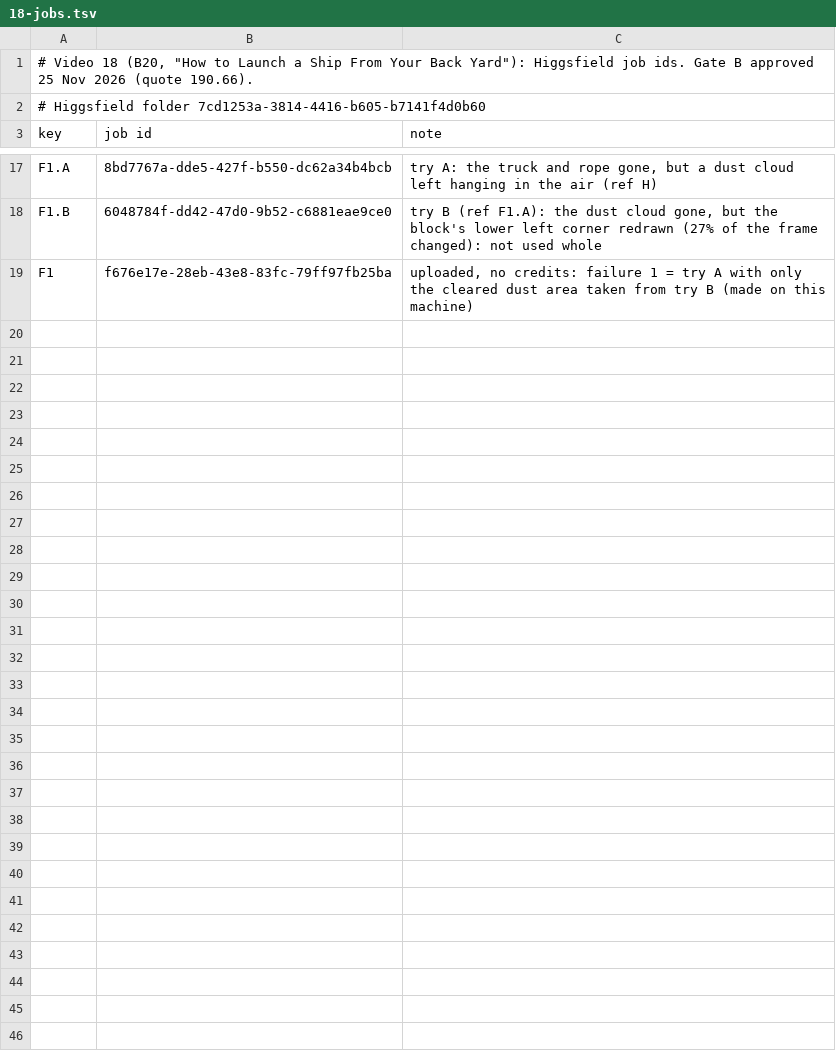
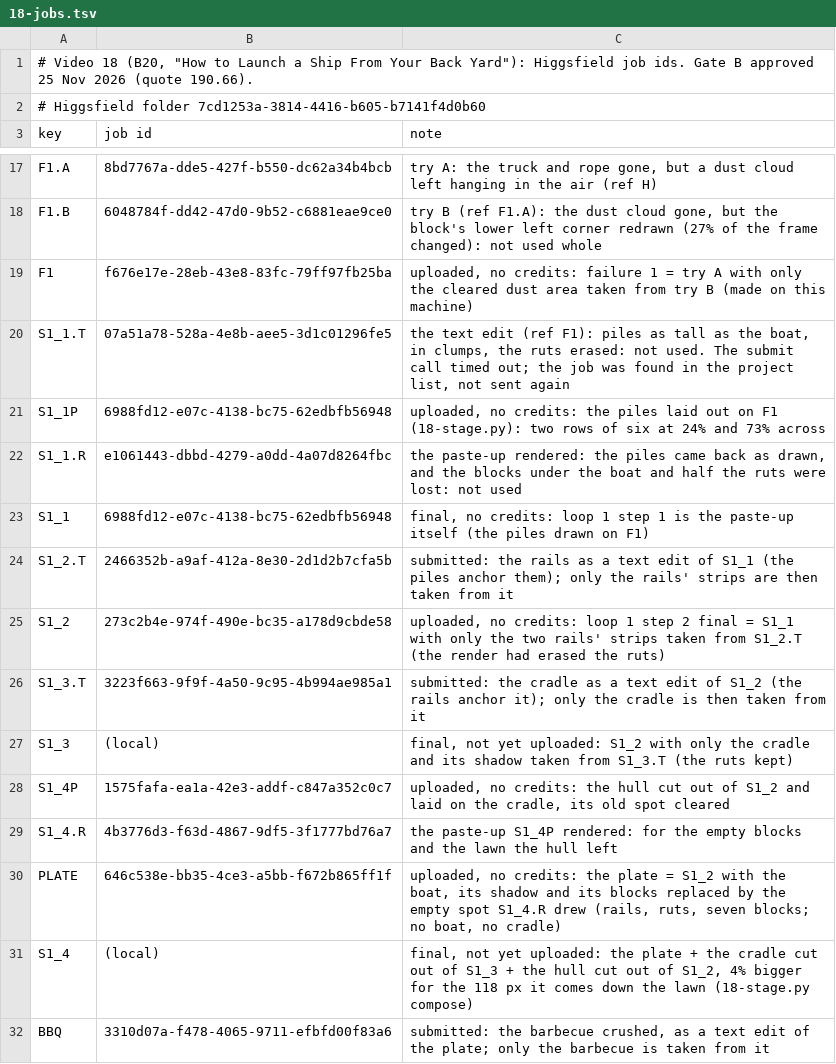
Before and after one commit to AliKandaz/short-form-video-memory, a TSV file: pipeline/18-jobs.tsv, drawn as a sheet; only a part is shown, gaps mark what is left out; the diff names each change by its address in the sheet, - before the commit and + after, or states it on an @@ line.

```diff
--- a/pipeline/18-jobs.tsv
+++ b/pipeline/18-jobs.tsv
+row 20: S1_1.T | 07a51a78-528a-4e8b-aee5-3d1c01296fe5 | the text edit (ref F1): piles as tall as the boat, in clumps, the ruts erased: not used. The submit call timed out; the job was found in the project list, not sent again
+row 21: S1_1P | 6988fd12-e07c-4138-bc75-62edbfb56948 | uploaded, no credits: the piles laid out on F1 (18-stage.py): two rows of six at 24% and 73% across
+row 22: S1_1.R | e1061443-dbbd-4279-a0dd-4a07d8264fbc | the paste-up rendered: the piles came back as drawn, and the blocks under the boat and half the ruts were lost: not used
+row 23: S1_1 | 6988fd12-e07c-4138-bc75-62edbfb56948 | final, no credits: loop 1 step 1 is the paste-up itself (the piles drawn on F1)
+row 24: S1_2.T | 2466352b-a9af-412a-8e30-2d1d2b7cfa5b | submitted: the rails as a text edit of S1_1 (the piles anchor them); only the rails' strips are then taken from it
+row 25: S1_2 | 273c2b4e-974f-490e-bc35-a178d9cbde58 | uploaded, no credits: loop 1 step 2 final = S1_1 with only the two rails' strips taken from S1_2.T (the render had erased the ruts)
+row 26: S1_3.T | 3223f663-9f9f-4a50-9c95-4b994ae985a1 | submitted: the cradle as a text edit of S1_2 (the rails anchor it); only the cradle is then taken from it
+row 27: S1_3 | (local) | final, not yet uploaded: S1_2 with only the cradle and its shadow taken from S1_3.T (the ruts kept)
+row 28: S1_4P | 1575fafa-ea1a-42e3-addf-c847a352c0c7 | uploaded, no credits: the hull cut out of S1_2 and laid on the cradle, its old spot cleared
+row 29: S1_4.R | 4b3776d3-f63d-4867-9df5-3f1777bd76a7 | the paste-up S1_4P rendered: for the empty blocks and the lawn the hull left
+row 30: PLATE | 646c538e-bb35-4ce3-a5bb-f672b865ff1f | uploaded, no credits: the plate = S1_2 with the boat, its shadow and its blocks replaced by the empty spot S1_4.R drew (rails, ruts, seven blocks; no boat, no cradle)
+row 31: S1_4 | (local) | final, not yet uploaded: the plate + the cradle cut out of S1_3 + the hull cut out of S1_2, 4% bigger for the 118 px it comes down the lawn (18-stage.py compose)
+row 32: BBQ | 3310d07a-f478-4065-9711-efbfd00f83a6 | submitted: the barbecue crushed, as a text edit of the plate; only the barbecue is taken from it
```
Also changed, not shown: 3 other files.
